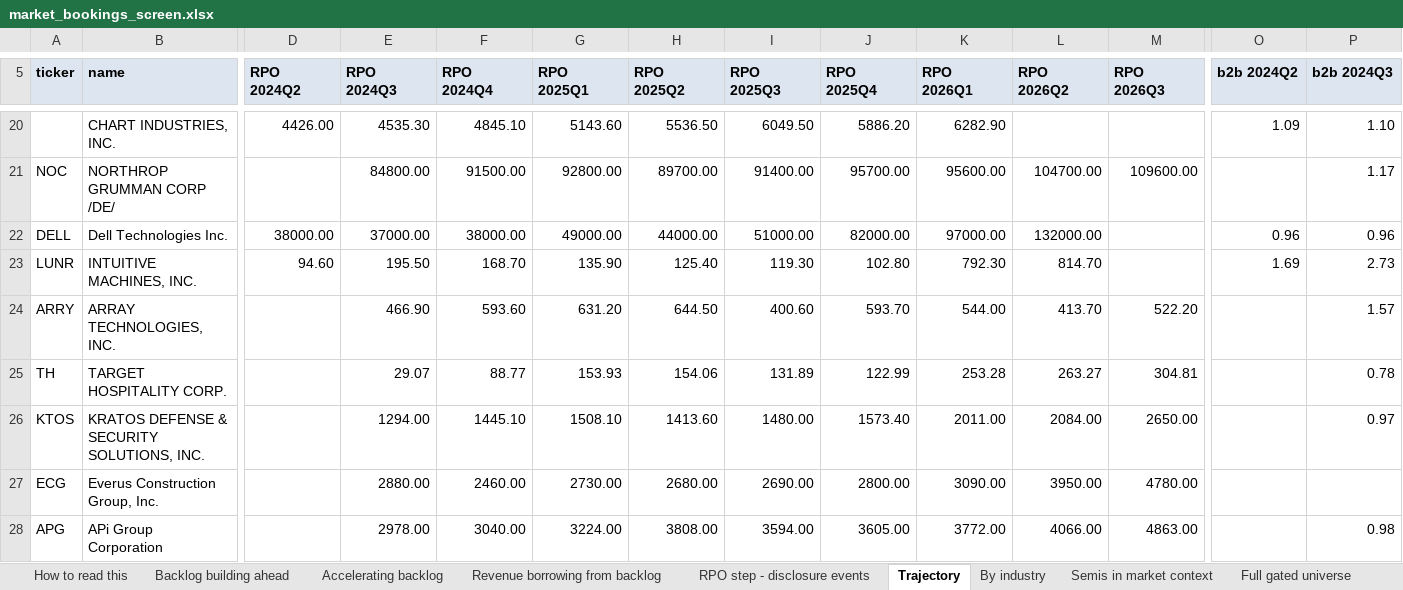
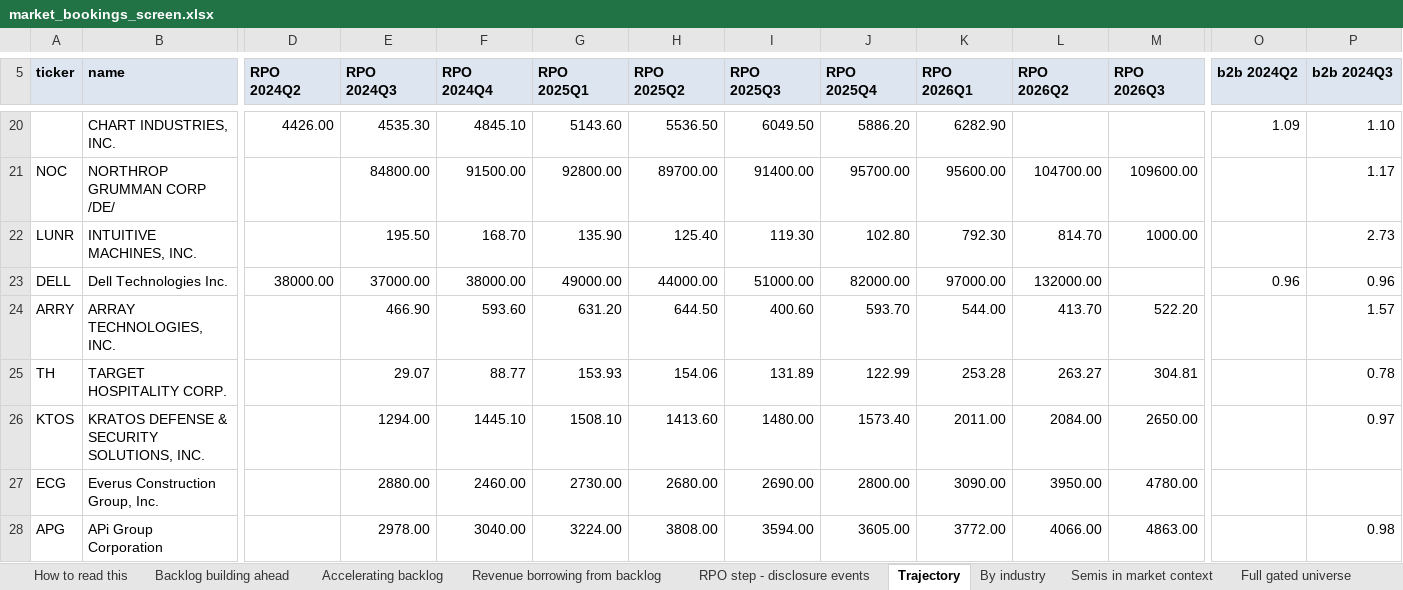
Before and after one commit to shashankrboppidi2/semis-screener, an Excel workbook: results/market_bookings_screen.xlsx, sheet Trajectory, drawn as a sheet; only a part is shown, gaps mark what is left out; values as stored, in another font and other column widths than the file's, no borders; removed rows and columns are numbered as before the commit, all else as after; rows hold the shown columns only; the diff names each change by its address in the sheet, - before the commit and + after, or states it on an @@ line.

```diff
--- a/results/market_bookings_screen.xlsx (sheet Trajectory)
+++ b/results/market_bookings_screen.xlsx (sheet Trajectory)
+row 22: LUNR | INTUITIVE MACHINES, INC. |  | 195.50 | 168.70 | 135.90 | 125.40 | 119.30 | 102.80 | 792.30 | 814.70 | 1000.00 |  | 2.73
-row 23: LUNR | INTUITIVE MACHINES, INC. | 94.60 | 195.50 | 168.70 | 135.90 | 125.40 | 119.30 | 102.80 | 792.30 | 814.70 |  | 1.69 | 2.73
```
Also changed, not shown: sheet Excluded and why, sheet Full gated universe, sheet Revenue borrowing from backlog, sheet Tier 2 shortlist, sheet Accelerating backlog, sheet By industry, 2 more sheets, results/beat_and_raise_screen.xlsx, results/semis_acceleration_screen.xlsx, 13 other files.
